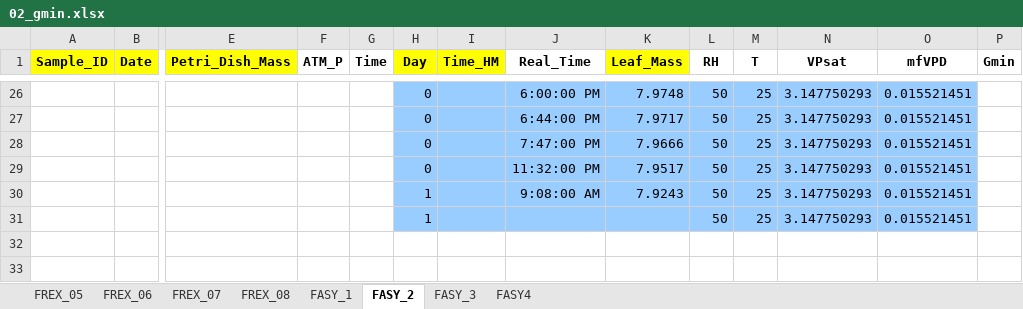
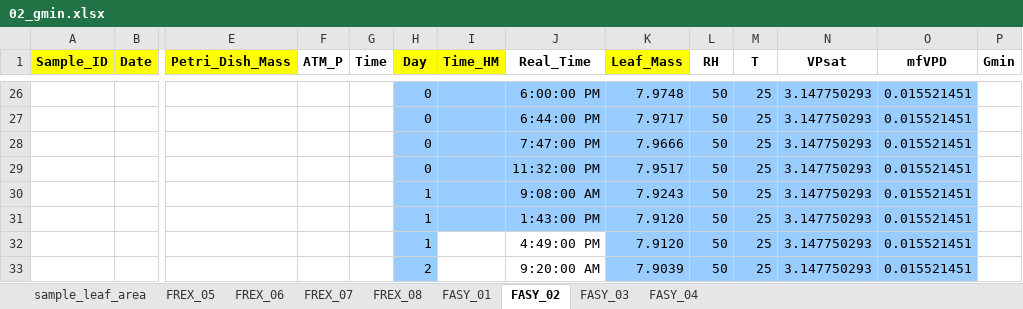
Before and after one commit to FloverinE/hainich_hydraulics, an Excel workbook: data/gmin/02_gmin.xlsx, sheet FASY_02, drawn as a sheet; only a part is shown, gaps mark what is left out; values as stored, in another font and other column widths than the file's, no borders; charts and pictures not drawn; rows hold the shown columns only; the diff names each change by its address in the sheet, - before the commit and + after, or states it on an @@ line.

```diff
--- a/data/gmin/02_gmin.xlsx (sheet FASY_02)
+++ b/data/gmin/02_gmin.xlsx (sheet FASY_02)
-sheet tab: FASY_1
+sheet tab: FASY_01
-sheet tab: FASY_2
+sheet tab: FASY_02
-sheet tab: FASY_3
+sheet tab: FASY_03
-sheet tab: FASY4
+sheet tab: FASY_04
+sheet tab: sample_leaf_area
-J31 (Real_Time): (empty)
+J31 (Real_Time): 1:43:00 PM
-K31 (Leaf_Mass): (empty)
+K31 (Leaf_Mass): 7.9120
+row 32:  |  |  |  |  | 1 |  | 4:49:00 PM | 7.9120 | 50 | 25 | 3.147750293 | 0.015521451
+row 33:  |  |  |  |  | 2 |  | 9:20:00 AM | 7.9039 | 50 | 25 | 3.147750293 | 0.015521451
```
Also changed, not shown: sheet FREX_07, charts or pictures, data/gmin/01_gmin.xlsx, 1 other file.
